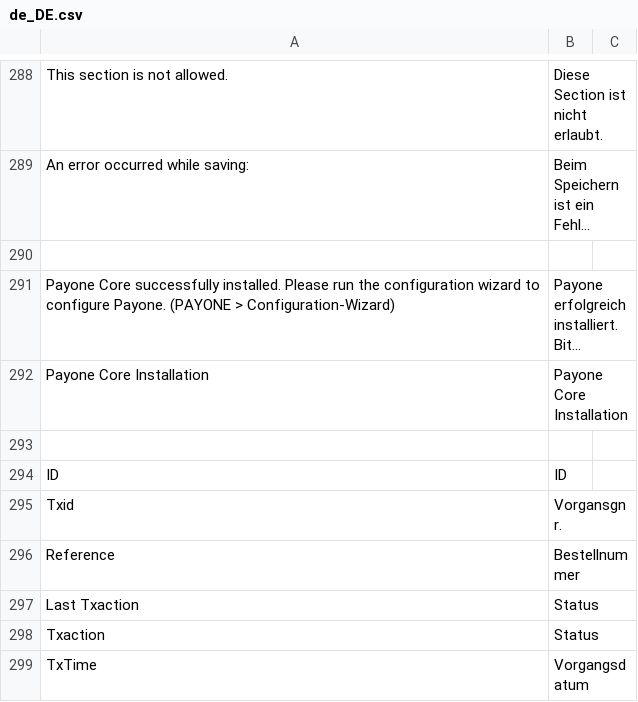
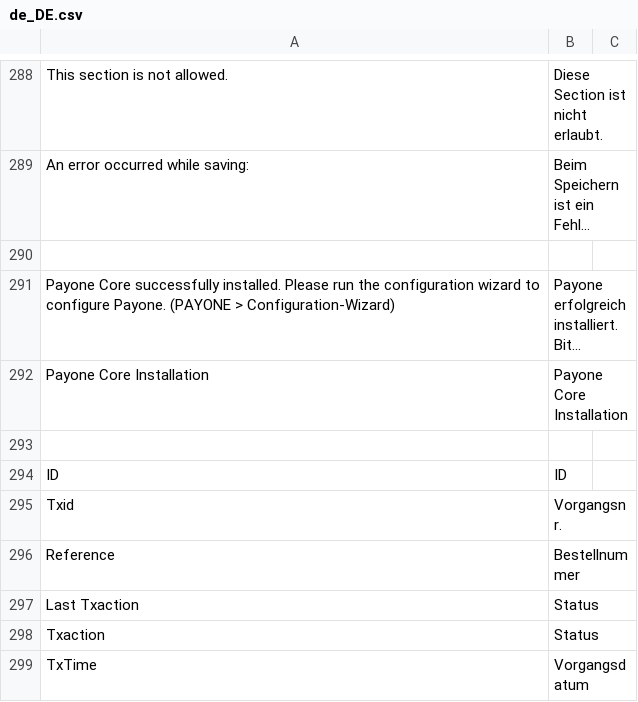
Before and after one commit to PAYONE-GmbH/magento-2, a CSV file: i18n/de_DE.csv, drawn as a sheet; only a part is shown, gaps mark what is left out; long unchanged cells end in ….

Commit message:
Fix spelling for Txid

```diff
--- a/i18n/de_DE.csv
+++ b/i18n/de_DE.csv
@@ -294,3 +294,3 @@
 "ID","ID"
-"Txid","Vorgansgnr."
+"Txid","Vorgangsnr."
 "Reference","Bestellnummer"
```
